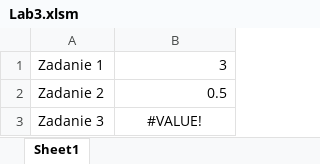
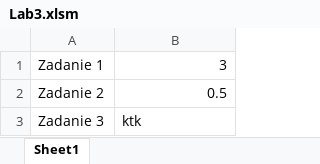
Before and after one commit to oskarpasko/university, an Excel workbook: 4semestr/ProgramowanieAplikacjiUzytkowych/Lab3/Lab3.xlsm, sheet Sheet1, drawn as a sheet; values as stored, in another font and other column widths than the file's, no borders; the diff names each change by its address in the sheet, - before the commit and + after, or states it on an @@ line.

Commit message:
Update Lab3.xlsm

```diff
--- a/4semestr/ProgramowanieAplikacjiUzytkowych/Lab3/Lab3.xlsm (sheet Sheet1)
+++ b/4semestr/ProgramowanieAplikacjiUzytkowych/Lab3/Lab3.xlsm (sheet Sheet1)
-B3: #VALUE!
+B3: ktk
-B3 alignment: center
+B3 alignment: left
```
